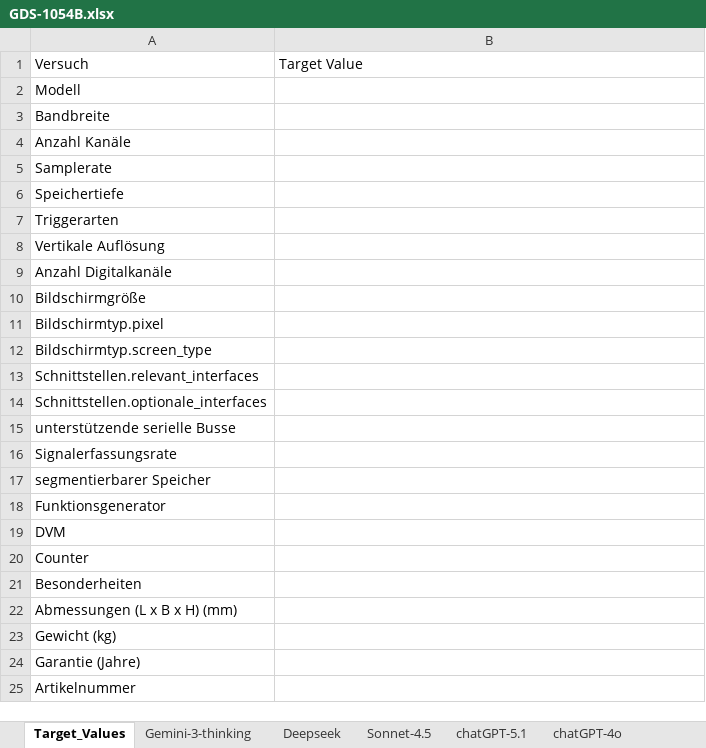
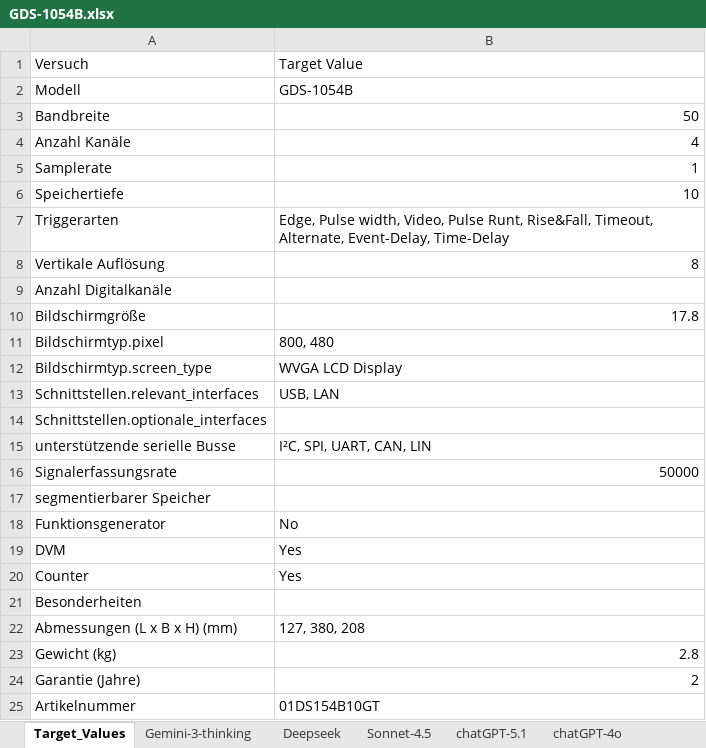
Before and after one commit to Knoxii02/Projekt_KI-Extraktion, an Excel workbook: Datasheets/GDS-1054B.xlsx, sheet Target_Values, drawn as a sheet; values as stored, in another font and other column widths than the file's, no borders; the diff names each change by its address in the sheet, - before the commit and + after, or states it on an @@ line.

```diff
--- a/Datasheets/GDS-1054B.xlsx (sheet Target_Values)
+++ b/Datasheets/GDS-1054B.xlsx (sheet Target_Values)
-B2: (empty)
+B2: GDS-1054B
-B3: (empty)
+B3: 50
-B4: (empty)
+B4: 4
-B5: (empty)
+B5: 1
-B6: (empty)
+B6: 10
-B7: (empty)
+B7: Edge, Pulse width, Video, Pulse Runt, Rise&Fall, Timeout, Alternate, Event-Delay, Time-Delay
-B8: (empty)
+B8: 8
-B10: (empty)
+B10: 17.8
-B11: (empty)
+B11: 800, 480
-B12: (empty)
+B12: WVGA LCD Display
-B13: (empty)
+B13: USB, LAN
-B15: (empty)
+B15: I²C, SPI, UART, CAN, LIN
-B16: (empty)
+B16: 50000
-B18: (empty)
+B18: No
-B19:B20: (empty)
+B19:B20: Yes
-B22: (empty)
+B22: 127, 380, 208
-B23: (empty)
+B23: 2.8
-B24: (empty)
+B24: 2
-B25: (empty)
+B25: 01DS154B10GT
```
Also changed, not shown: sheet Gemini-3-thinking, sheet Deepseek, sheet Sonnet-4.5, sheet chatGPT-5.1, sheet chatGPT-4o, Datasheets/DSOX1202A.xlsx, Datasheets/DSOX6004A.xlsx, 3 other files.
